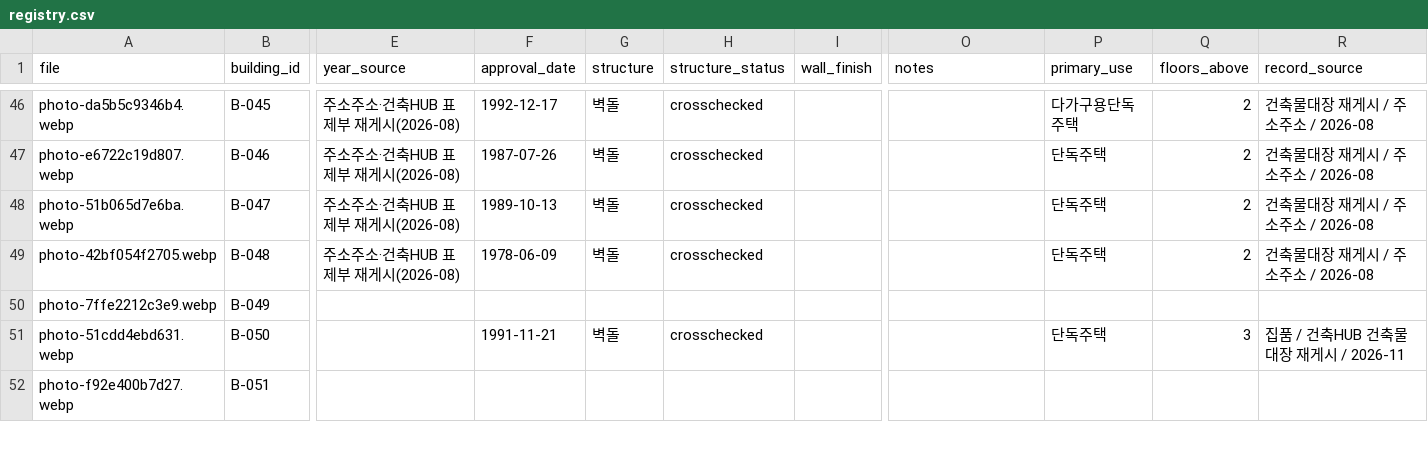
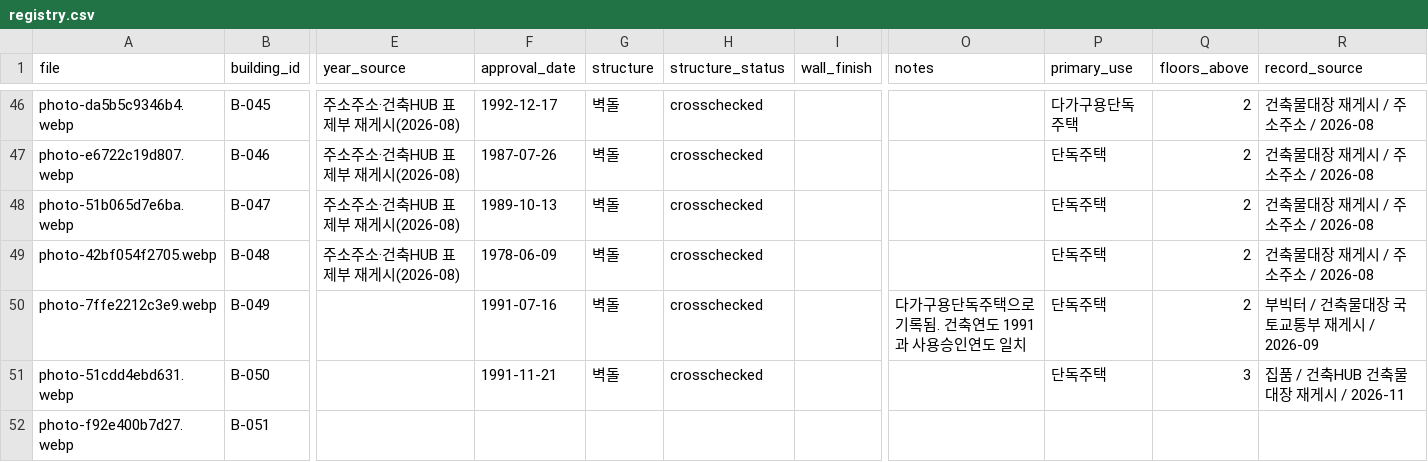
Before and after one commit to sogoose/hetero-front, a CSV file: assets/buildings/registry.csv, drawn as a sheet; only a part is shown, gaps mark what is left out; the diff names each change by its address in the sheet, - before the commit and + after, or states it on an @@ line.

Commit message:
Crosscheck one additional north Ahyeon 1991 building structure using government register republication

```diff
--- a/assets/buildings/registry.csv
+++ b/assets/buildings/registry.csv
-F50 (approval_date): (empty)
+F50 (approval_date): 1991-07-16
-G50 (structure): (empty)
+G50 (structure): 벽돌
-H50 (structure_status): (empty)
+H50 (structure_status): crosschecked
-O50 (notes): (empty)
+O50 (notes): 다가구용단독주택으로 기록됨. 건축연도 1991과 사용승인연도 일치
-P50 (primary_use): (empty)
+P50 (primary_use): 단독주택
-Q50 (floors_above): (empty)
+Q50 (floors_above): 2
-R50 (record_source): (empty)
+R50 (record_source): 부빅터 / 건축물대장 국토교통부 재게시 / 2026-09
```
